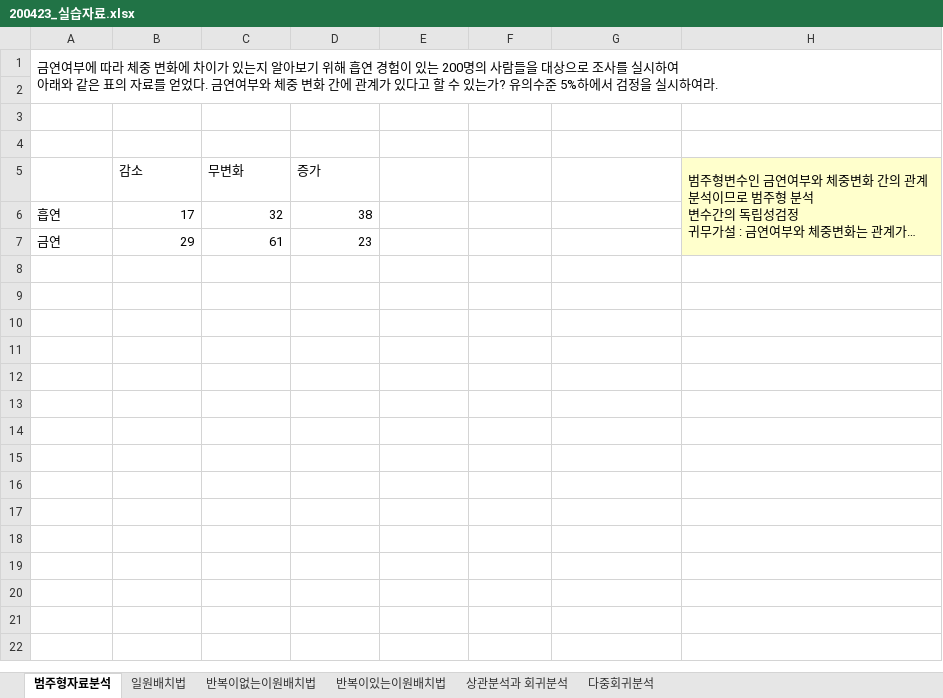
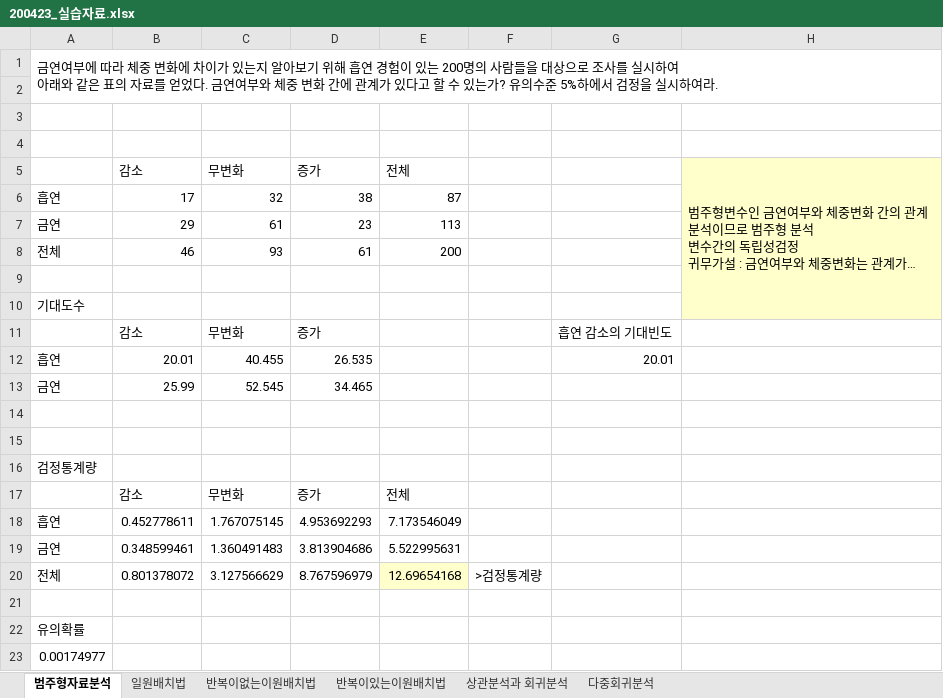
Before and after one commit to sochic2/kis, an Excel workbook: 통계이론 및 실습/실습자료0423/200423_실습자료.xlsx, sheet 범주형자료분석, drawn as a sheet; long unchanged cells end in …; values as stored, in another font and other column widths than the file's, no borders; the diff names each change by its address in the sheet, - before the commit and + after, or states it on an @@ line.

```diff
--- a/통계이론 및 실습/실습자료0423/200423_실습자료.xlsx (sheet 범주형자료분석)
+++ b/통계이론 및 실습/실습자료0423/200423_실습자료.xlsx (sheet 범주형자료분석)
-E5: (empty)
+E5: 전체
-E6 (전체): (empty)
+E6 (전체): 87
-E7 (전체): (empty)
+E7 (전체): 113
+row 8: 전체 | 46 | 93 | 61 | 200
+row 9: (empty)
+row 10: 기대도수
+row 11:  | 감소 | 무변화 | 증가 |  |  | 흡연 감소의 기대빈도
+row 12: 흡연 | 20.01 | 40.455 | 26.535 |  |  | 20.01
+row 13: 금연 | 25.99 | 52.545 | 34.465
+row 14: (empty)
+row 15: (empty)
+row 16: 검정통계량
+row 17:  | 감소 | 무변화 | 증가 | 전체
+row 18: 흡연 | 0.452778611 | 1.767075145 | 4.953692293 | 7.173546049
+row 19: 금연 | 0.348599461 | 1.360491483 | 3.813904686 | 5.522995631
+row 20: 전체 | 0.801378072 | 3.127566629 | 8.767596979 | 12.69654168 | >검정통계량
+row 21: (empty)
+row 22: 유의확률
+row 23: 0.00174977
```
Also changed, not shown: sheet 일원배치법, sheet 다중회귀분석, charts or pictures, 1 other file.
